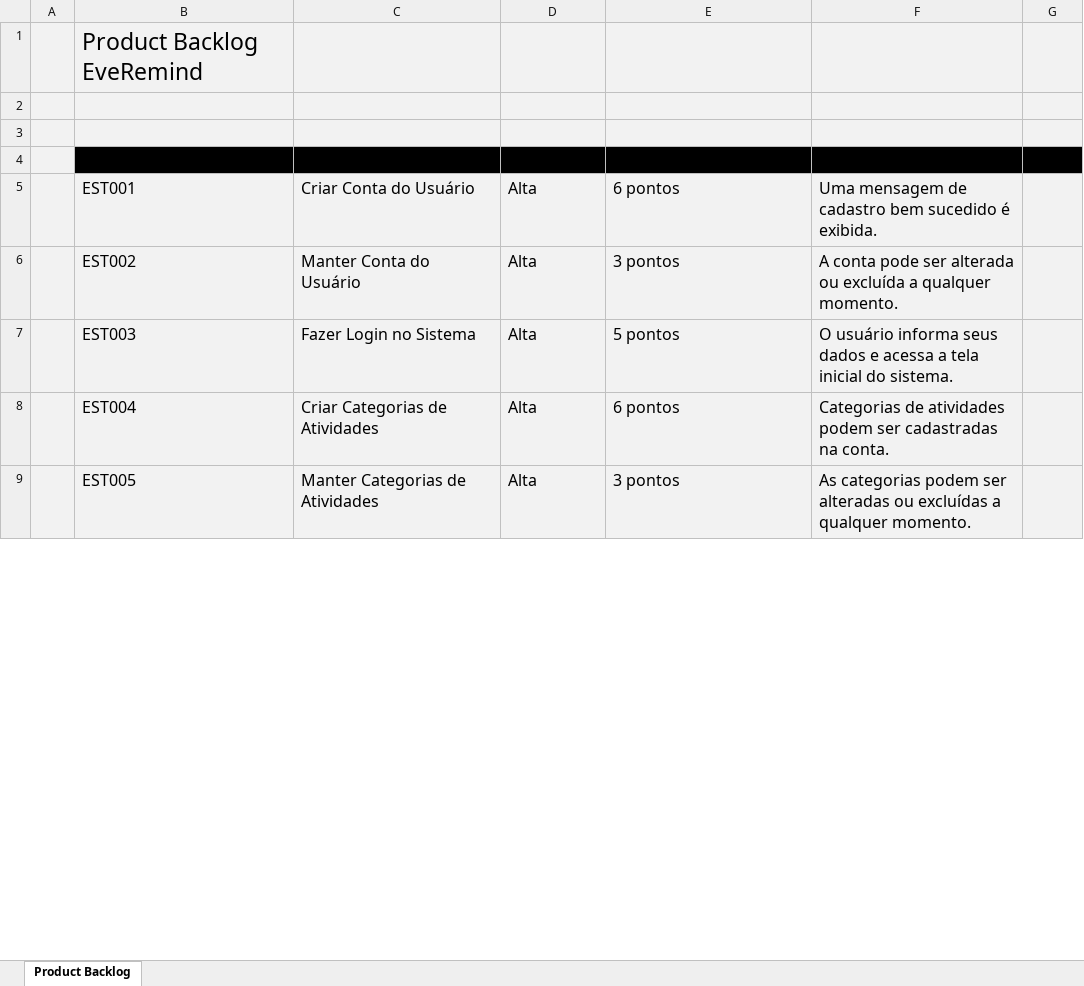
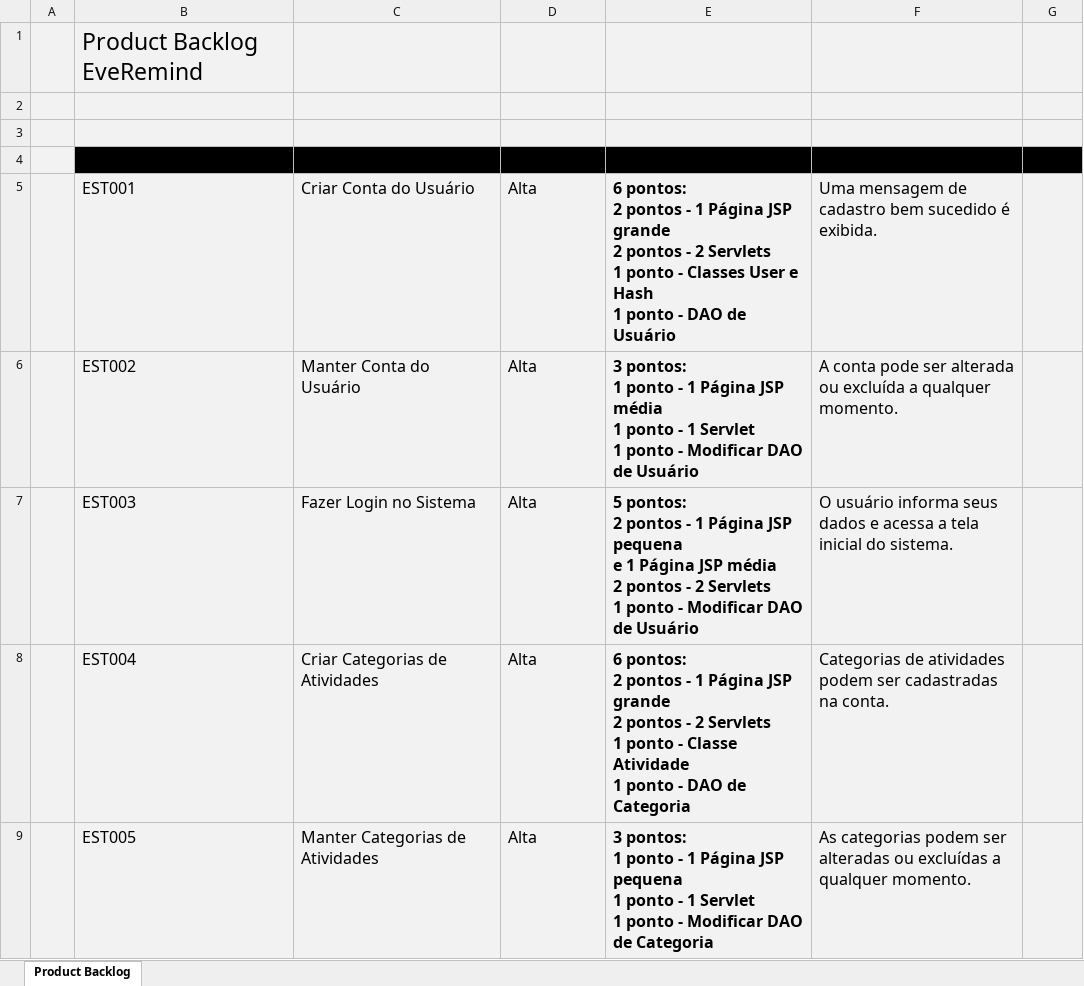
Before and after one commit to leonardofreitass/P.I.-ES-UFG-2015-BIJLMMV, an Excel workbook: Artefatos de Documentação/Processo Aplicado/EveRemind/2-Gerencia de Projeto/Product Backlog - EveRemind.xlsx, sheet Product Backlog, drawn as a sheet; only a part is shown; values as stored, in another font and other column widths than the file's, no borders; charts and pictures and table styles not drawn; ↵ is a line break in a cell; the diff covers the shown part only; the diff names each change by its address in the sheet, - before the commit and + after, or states it on an @@ line.

Commit message:
[GPR] Especificando distribuição de pontos no Product Backlog

```diff
--- a/Artefatos de Documentação/Processo Aplicado/EveRemind/2-Gerencia de Projeto/Product Backlog - EveRemind.xlsx (sheet Product Backlog)
+++ b/Artefatos de Documentação/Processo Aplicado/EveRemind/2-Gerencia de Projeto/Product Backlog - EveRemind.xlsx (sheet Product Backlog)
-E5 (ESTIMATIVA INICIAL): 6 pontos
+E5 (ESTIMATIVA INICIAL): 6 pontos: ↵ 2 pontos - 1 Página JSP grande ↵ 2 pontos - 2 Servlets ↵ 1 ponto - Classes User e Hash ↵ 1 ponto - DAO de Usuário
-E5:E9 bold: off
+E5:E9 bold: on
-E6 (ESTIMATIVA INICIAL): 3 pontos
+E6 (ESTIMATIVA INICIAL): 3 pontos: ↵ 1 ponto - 1 Página JSP média ↵ 1 ponto - 1 Servlet ↵ 1 ponto - Modificar DAO de Usuário
-E7 (ESTIMATIVA INICIAL): 5 pontos
+E7 (ESTIMATIVA INICIAL): 5 pontos: ↵ 2 pontos - 1 Página JSP pequena ↵ e 1 Página JSP média ↵ 2 pontos - 2 Servlets ↵ 1 ponto - Modificar DAO de Usuário
-E8 (ESTIMATIVA INICIAL): 6 pontos
+E8 (ESTIMATIVA INICIAL): 6 pontos: ↵ 2 pontos - 1 Página JSP grande ↵ 2 pontos - 2 Servlets ↵ 1 ponto - Classe Atividade ↵ 1 ponto - DAO de Categoria
-E9 (ESTIMATIVA INICIAL): 3 pontos
+E9 (ESTIMATIVA INICIAL): 3 pontos: ↵ 1 ponto - 1 Página JSP pequena ↵ 1 ponto - 1 Servlet ↵ 1 ponto - Modificar DAO de Categoria
```
Also changed, not shown: 2 added rows, 3 edited cells and cell formats elsewhere in this sheet, charts or pictures.
